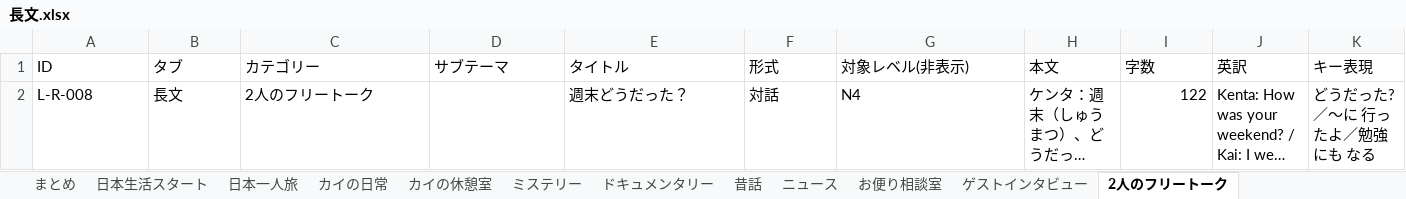
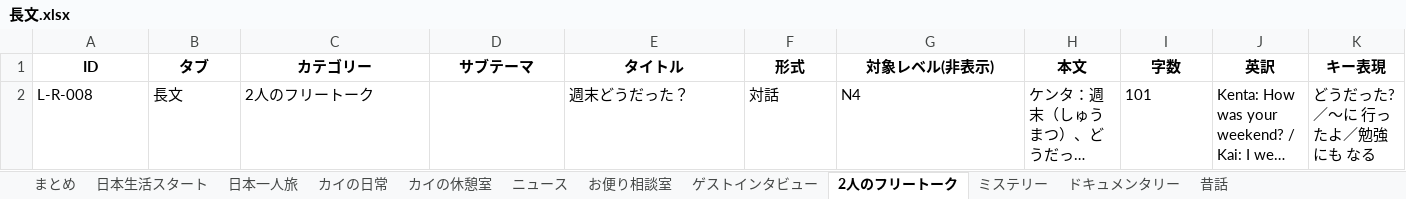
Before and after one commit to JinKato2020/safa-japanese-app, an Excel workbook: 長文.xlsx, sheet 2人のフリートーク, drawn as a sheet; only a part is shown; long unchanged cells end in …; values as stored, in another font and other column widths than the file's, no borders; the diff covers the shown part only; the diff names each change by its address in the sheet, - before the commit and + after, or states it on an @@ line.

```diff
--- a/長文.xlsx (sheet 2人のフリートーク)
+++ b/長文.xlsx (sheet 2人のフリートーク)
@@ sheet tab order changed: まとめ | 日本生活スタート | 日本一人旅 | カイの日常 | カイの休憩室 | ニュース | お便り相談室 | ゲストインタビュー | 2人のフリートーク | ミステリー | ドキュメンタリー | 昔話 @@
@@ A1:K1 bold: off → on, alignment: left → center @@
-I2 (字数): 122
+I2 (字数): 101
-I2 alignment: right
+I2 alignment: left
```
Also changed, not shown: cell formats elsewhere in this sheet, sheet 日本生活スタート, sheet まとめ, sheet ゲストインタビュー, sheet ニュース, sheet お便り相談室, sheet ミステリー, 5 more sheets, 短文.xlsx, 7 other files.
